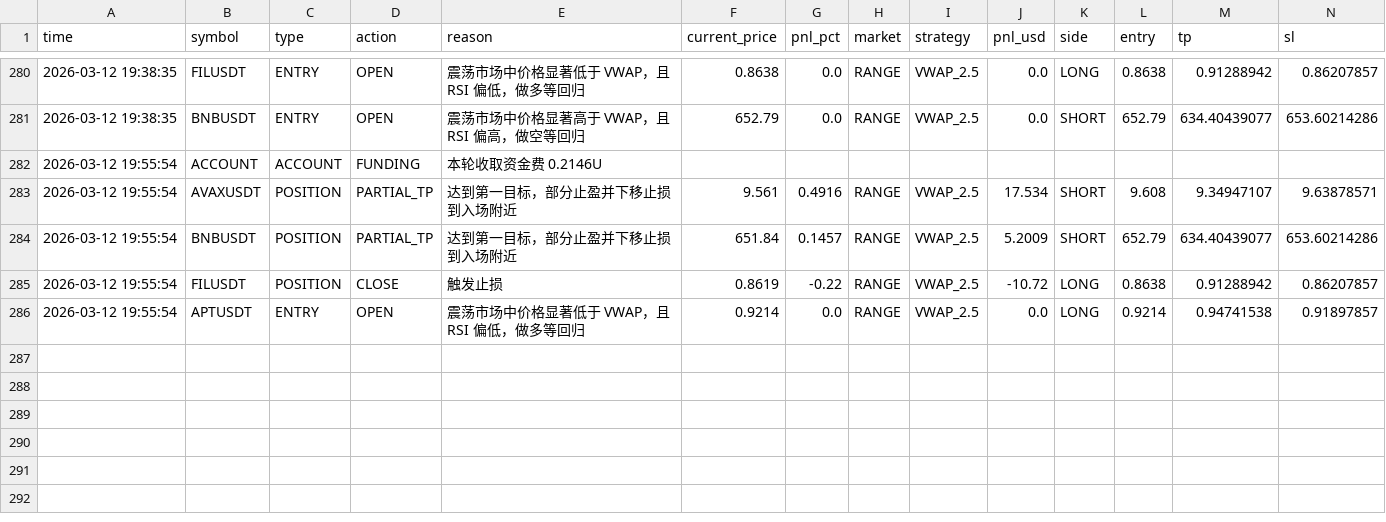
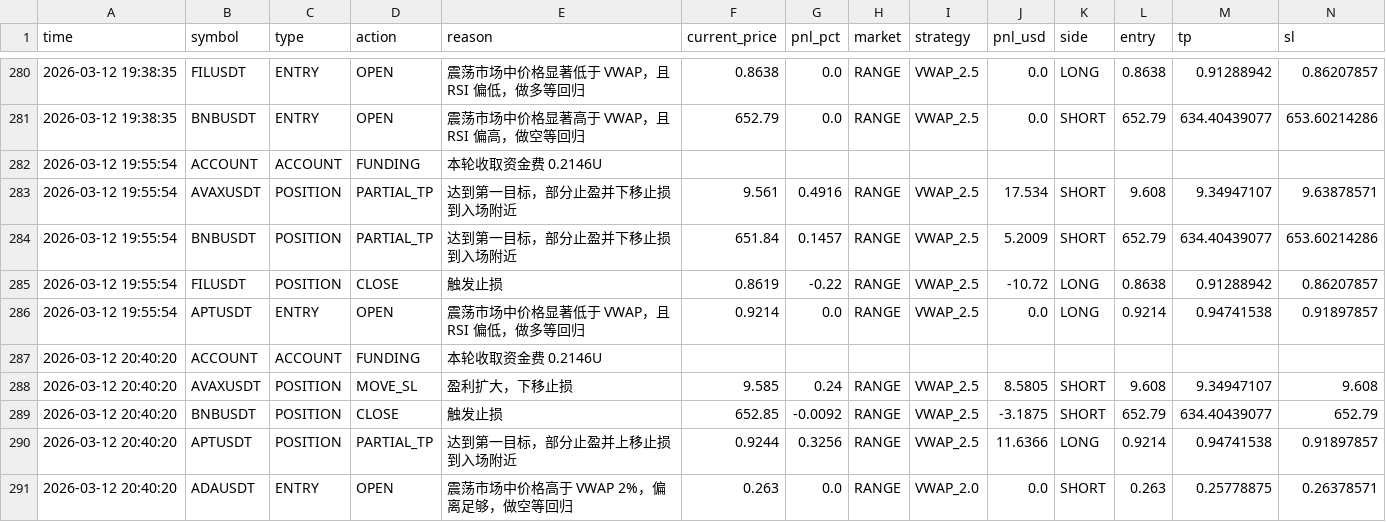
Before and after one commit to jihong0726/Back-Test, a CSV file: reports/decision_log.csv, drawn as a sheet; only a part is shown, gaps mark what is left out; rows hold the shown columns only; the diff names each change by its address in the sheet, - before the commit and + after, or states it on an @@ line.

```diff
--- a/reports/decision_log.csv
+++ b/reports/decision_log.csv
+row 287: 2026-03-12 20:40:20 | ACCOUNT | ACCOUNT | FUNDING | 本轮收取资金费 0.2146U
+row 288: 2026-03-12 20:40:20 | AVAXUSDT | POSITION | MOVE_SL | 盈利扩大，下移止损 | 9.585 | 0.24 | RANGE | VWAP_2.5 | 8.5805 | SHORT | 9.608 | 9.34947107 | 9.608
+row 289: 2026-03-12 20:40:20 | BNBUSDT | POSITION | CLOSE | 触发止损 | 652.85 | -0.0092 | RANGE | VWAP_2.5 | -3.1875 | SHORT | 652.79 | 634.40439077 | 652.79
+row 290: 2026-03-12 20:40:20 | APTUSDT | POSITION | PARTIAL_TP | 达到第一目标，部分止盈并上移止损到入场附近 | 0.9244 | 0.3256 | RANGE | VWAP_2.5 | 11.6366 | LONG | 0.9214 | 0.94741538 | 0.91897857
+row 291: 2026-03-12 20:40:20 | ADAUSDT | ENTRY | OPEN | 震荡市场中价格高于 VWAP 2%，偏离足够，做空等回归 | 0.263 | 0.0 | RANGE | VWAP_2.0 | 0.0 | SHORT | 0.263 | 0.25778875 | 0.26378571
```
Also changed, not shown: reports/market_scan.csv, reports/signals.csv, 3 other files.
